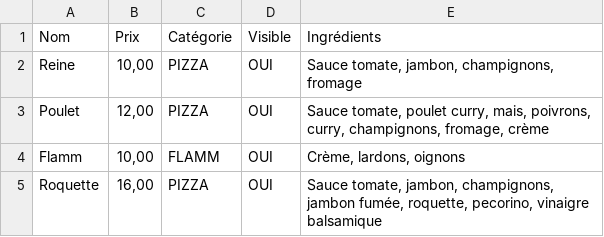
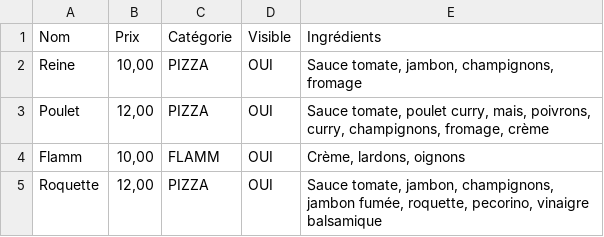
Before and after one commit to JH-KF/pizza-polak, a CSV file: src/content/pizza.csv, drawn as a sheet.

Commit message:
ci: Update content

```diff
--- a/src/content/pizza.csv
+++ b/src/content/pizza.csv
@@ -4,2 +4,2 @@ Poulet,"12,00",PIZZA,OUI,"Sauce tomate, poulet curry, mais, poivrons, curry, cha
 Flamm,"10,00",FLAMM,OUI,"Crème, lardons, oignons"
-Roquette,"16,00",PIZZA,OUI,"Sauce tomate, jambon, champignons, jambon fumée, roquette, pecorino, vinaigre balsamique"
+Roquette,"12,00",PIZZA,OUI,"Sauce tomate, jambon, champignons, jambon fumée, roquette, pecorino, vinaigre balsamique"
```
